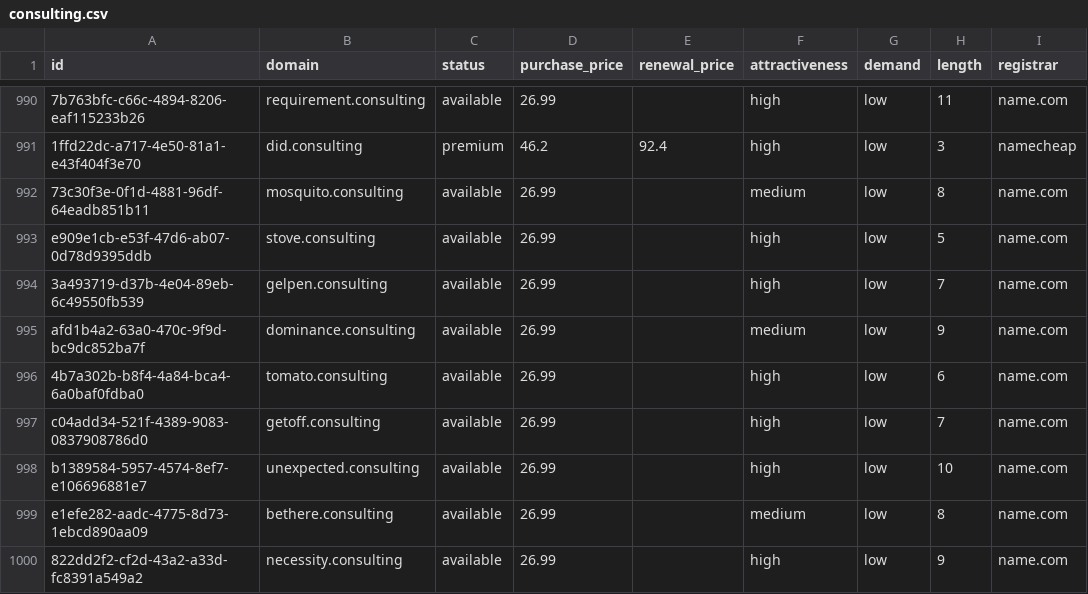
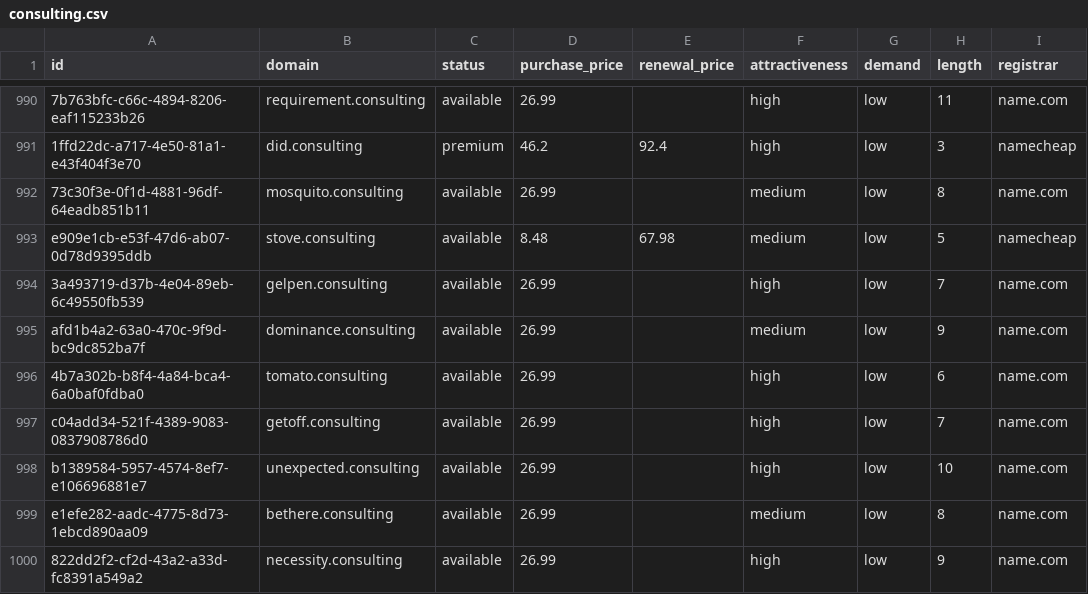
Before and after one commit to UniqueDomains/consulting-oneword-domains, a CSV file: consulting.csv, drawn as a sheet; only a part is shown, gaps mark what is left out; the diff names each change by its address in the sheet, - before the commit and + after, or states it on an @@ line.

Commit message:
Domains update

```diff
--- a/consulting.csv
+++ b/consulting.csv
-D993 (purchase_price): 26.99
+D993 (purchase_price): 8.48
-E993 (renewal_price): (empty)
+E993 (renewal_price): 67.98
-F993 (attractiveness): high
+F993 (attractiveness): medium
-I993 (registrar): name.com
+I993 (registrar): namecheap
```
Also changed, not shown: 3 other files.
